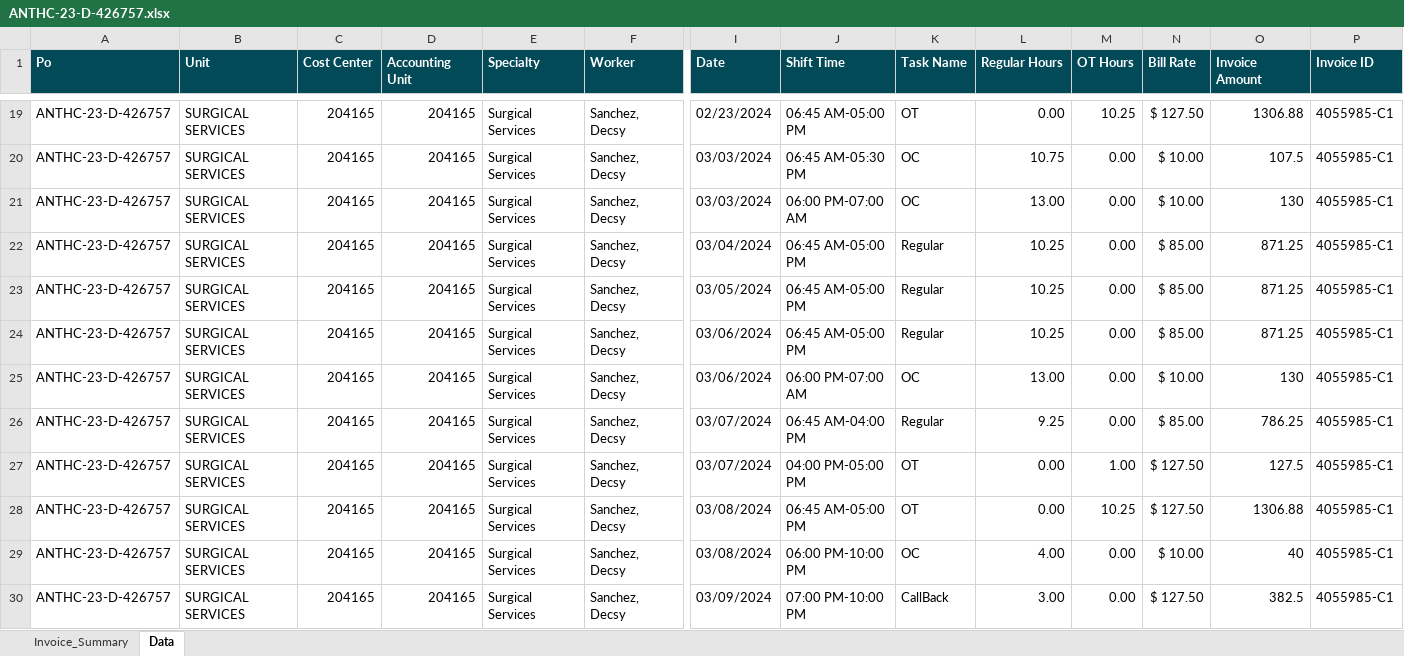
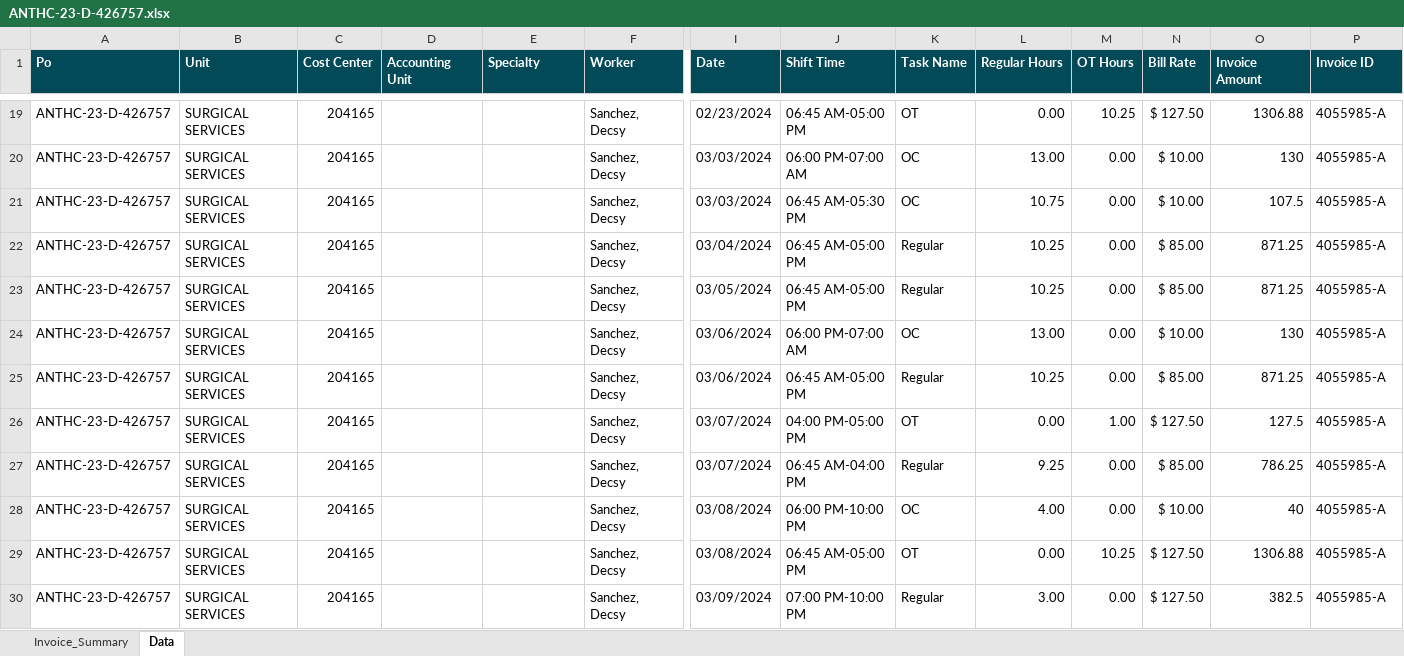
Before and after one commit to Valeriamejia1/Unit-Test-MSP, an Excel workbook: New files/Alaska Native Trival/ANTHC-23-D-426757.xlsx, sheet Data, drawn as a sheet; only a part is shown, gaps mark what is left out; values as stored, in another font and other column widths than the file's, no borders; removed rows and columns are numbered as before the commit, all else as after; rows hold the shown columns only; the diff covers the shown part only; the diff names each change by its address in the sheet, - before the commit and + after, or states it on an @@ line.

```diff
--- a/New files/Alaska Native Trival/ANTHC-23-D-426757.xlsx (sheet Data)
+++ b/New files/Alaska Native Trival/ANTHC-23-D-426757.xlsx (sheet Data)
-D19:D23 (Accounting Unit): 204165
+D19:D23 (Accounting Unit): (empty)
-E19:E23 (Specialty): Surgical Services
+E19:E23 (Specialty): (empty)
-P19:P23 (Invoice ID): 4055985-C1
+P19:P23 (Invoice ID): 4055985-A
-J20 (Shift Time): 06:45 AM-05:30 PM
+J20 (Shift Time): 06:00 PM-07:00 AM
-L20 (Regular Hours): 10.75
+L20 (Regular Hours): 13.00
-O20 (Invoice Amount): 107.5
+O20 (Invoice Amount): 130
-J21 (Shift Time): 06:00 PM-07:00 AM
+J21 (Shift Time): 06:45 AM-05:30 PM
-L21 (Regular Hours): 13.00
+L21 (Regular Hours): 10.75
-O21 (Invoice Amount): 130
+O21 (Invoice Amount): 107.5
-row 24: ANTHC-23-D-426757 | SURGICAL SERVICES | 204165 | 204165 | Surgical Services | Sanchez, Decsy | 03/06/2024 | 06:45 AM-05:00 PM | Regular | 10.25 | 0.00 | $ 85.00 | 871.25 | 4055985-C1
-D24:D28 (Accounting Unit): 204165
+D24:D28 (Accounting Unit): (empty)
-E24:E28 (Specialty): Surgical Services
+E24:E28 (Specialty): (empty)
-P24:P28 (Invoice ID): 4055985-C1
+P24:P28 (Invoice ID): 4055985-A
-I25 (Date): 03/07/2024
+I25 (Date): 03/06/2024
-J25 (Shift Time): 06:45 AM-04:00 PM
+J25 (Shift Time): 06:45 AM-05:00 PM
-L25 (Regular Hours): 9.25
+L25 (Regular Hours): 10.25
-O25 (Invoice Amount): 786.25
+O25 (Invoice Amount): 871.25
-I27 (Date): 03/08/2024
+I27 (Date): 03/07/2024
-J27 (Shift Time): 06:45 AM-05:00 PM
+J27 (Shift Time): 06:45 AM-04:00 PM
-K27 (Task Name): OT
+K27 (Task Name): Regular
-L27 (Regular Hours): 0.00
+L27 (Regular Hours): 9.25
-M27 (OT Hours): 10.25
+M27 (OT Hours): 0.00
-N27 (Bill Rate): $ 127.50
+N27 (Bill Rate): $ 85.00
-O27 (Invoice Amount): 1306.88
+O27 (Invoice Amount): 786.25
+row 29: ANTHC-23-D-426757 | SURGICAL SERVICES | 204165 |  |  | Sanchez, Decsy | 03/08/2024 | 06:45 AM-05:00 PM | OT | 0.00 | 10.25 | $ 127.50 | 1306.88 | 4055985-A
-D30 (Accounting Unit): 204165
+D30 (Accounting Unit): (empty)
-E30 (Specialty): Surgical Services
+E30 (Specialty): (empty)
-K30 (Task Name): CallBack
+K30 (Task Name): Regular
-P30 (Invoice ID): 4055985-C1
+P30 (Invoice ID): 4055985-A
```
Also changed, not shown: 4 added rows, 4 removed rows and 40 edited cells elsewhere in this sheet, sheet Invoice_Summary, charts or pictures, New files/Harborview Medical Center/Invoice-4212785.xlsx, New files/MVHS - Wynn Hopsital/Invoice-4102271.xlsx, 21 other files.
